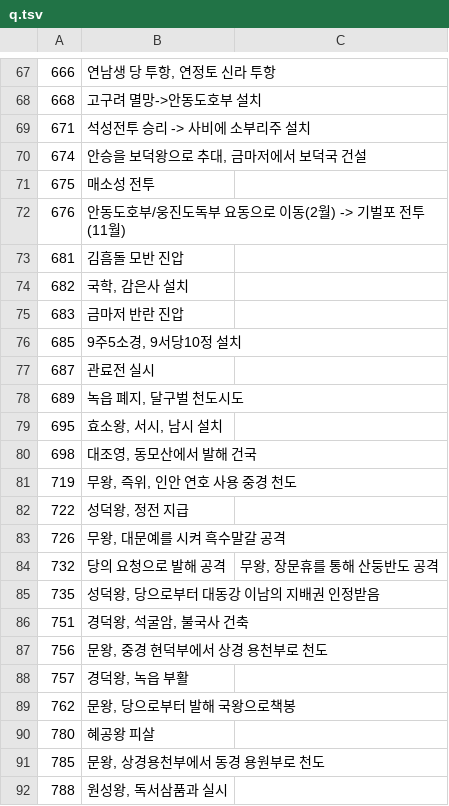
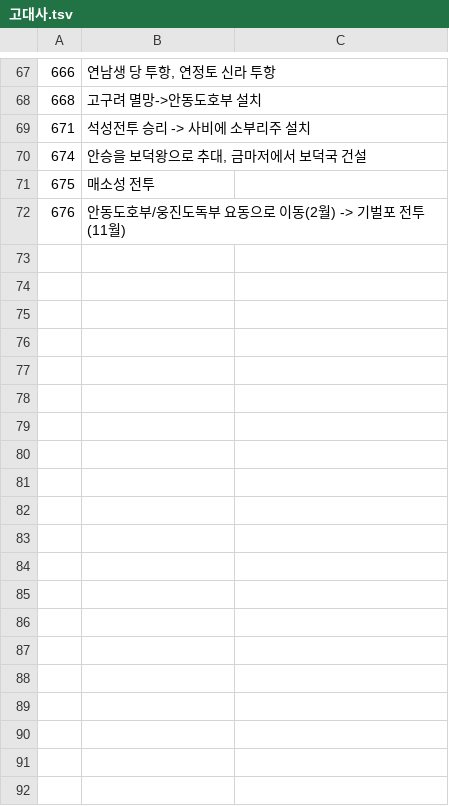
Before and after one commit to kimjoin2/GHWorkbook, a TSV file: public/고대사.tsv (was public/q.tsv), drawn as a sheet; only a part is shown, gaps mark what is left out; the diff covers the shown part only.

```diff
--- a/public/q.tsv
+++ b/public/고대사.tsv
@@ -72,21 +72 @@
 676	안동도호부/웅진도독부 요동으로 이동(2월) -> 기벌포 전투(11월)
-681	김흠돌 모반 진압
-682	국학, 감은사 설치
-683	금마저 반란 진압
-685	9주5소경, 9서당10정 설치
-687	관료전 실시
-689	녹읍 폐지, 달구벌 천도시도
-695	효소왕, 서시, 남시 설치
-698	대조영, 동모산에서 발해 건국
-719	무왕, 즉위, 인안 연호 사용 중경 천도
-722	성덕왕, 정전 지급
-726	무왕, 대문예를 시켜 흑수말갈 공격
-732	당의 요청으로 발해 공격	무왕, 장문휴를 통해 산둥반도 공격
-735	성덕왕, 당으로부터 대동강 이남의 지배권 인정받음
-751	경덕왕, 석굴암, 불국사 건축
-756	문왕, 중경 현덕부에서 상경 용천부로 천도
-757	경덕왕, 녹읍 부활
-762	문왕, 당으로부터 발해 국왕으로책봉
-780	혜공왕 피살
-785	문왕, 상경용천부에서 동경 용원부로 천도
-788	원성왕, 독서삼품과 실시
```
Also changed, not shown: 34 removed rows elsewhere in this file, 5 other files.
